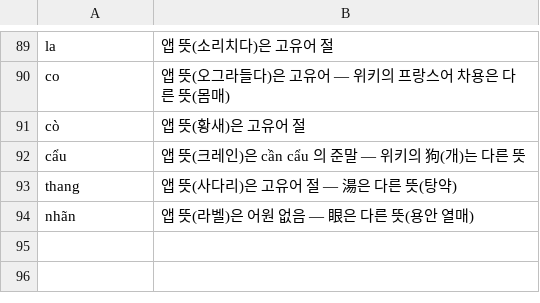
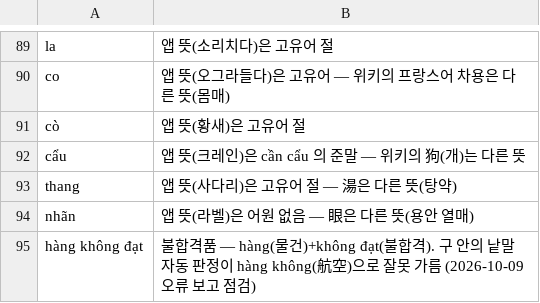
Before and after one commit to tpgus5119-coder/chaochao, a TSV file: tools/roots/뺀_낱말.tsv, drawn as a sheet; only a part is shown, gaps mark what is left out.

```diff
--- a/tools/roots/뺀_낱말.tsv
+++ b/tools/roots/뺀_낱말.tsv
@@ -94 +94,2 @@ thang	앱 뜻(사다리)은 고유어 절 — 湯은 다른 뜻(탕약)
 nhãn	앱 뜻(라벨)은 어원 없음 — 眼은 다른 뜻(용안 열매)
+hàng không đạt	불합격품 — hàng(물건)+không đạt(불합격). 구 안의 낱말 자동 판정이 hàng không(航空)으로 잘못 가름 (2026-10-09 오류 보고 점검)
```
Also changed, not shown: 39 other files.
